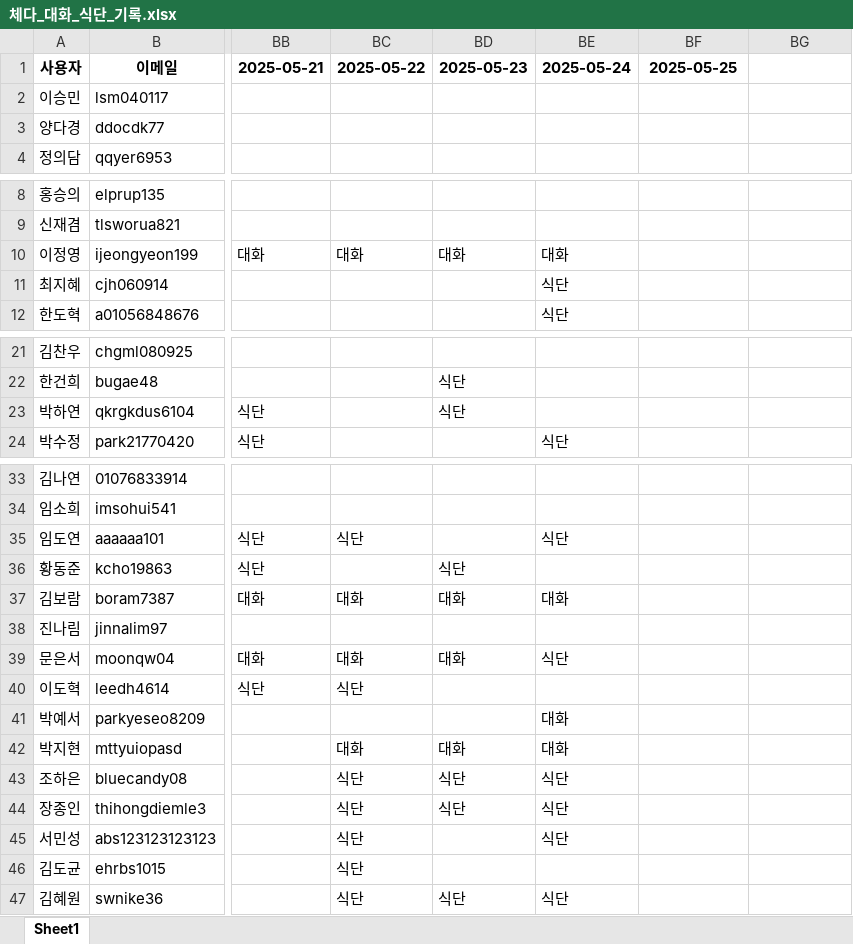
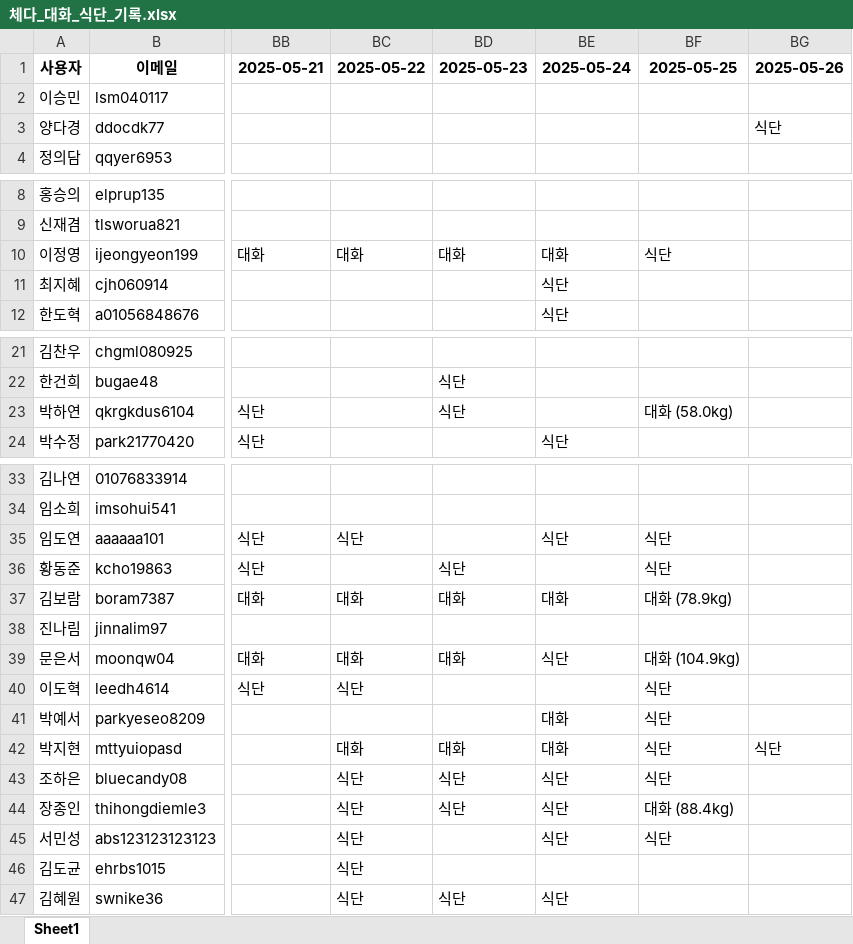
Before and after one commit to yharam00/cheddar_database, an Excel workbook: 체다_대화_식단_기록.xlsx, sheet Sheet1, drawn as a sheet; only a part is shown, gaps mark what is left out; values as stored, in another font and other column widths than the file's, no borders; the diff names each change by its address in the sheet, - before the commit and + after, or states it on an @@ line.

```diff
--- a/체다_대화_식단_기록.xlsx (sheet Sheet1)
+++ b/체다_대화_식단_기록.xlsx (sheet Sheet1)
-BG1: (empty)
+BG1: 2025-05-26
-BG3 (2025-05-26): (empty)
+BG3 (2025-05-26): 식단
-BF10 (2025-05-25): (empty)
+BF10 (2025-05-25): 식단
-BF23 (2025-05-25): (empty)
+BF23 (2025-05-25): 대화 (58.0kg)
-BF35:BF36 (2025-05-25): (empty)
+BF35:BF36 (2025-05-25): 식단
-BF37 (2025-05-25): (empty)
+BF37 (2025-05-25): 대화 (78.9kg)
-BF39 (2025-05-25): (empty)
+BF39 (2025-05-25): 대화 (104.9kg)
-BF40:BF43 (2025-05-25): (empty)
+BF40:BF43 (2025-05-25): 식단
-BG42 (2025-05-26): (empty)
+BG42 (2025-05-26): 식단
-BF44 (2025-05-25): (empty)
+BF44 (2025-05-25): 대화 (88.4kg)
-BF45 (2025-05-25): (empty)
+BF45 (2025-05-25): 식단
```
Also changed, not shown: 1 other file.
